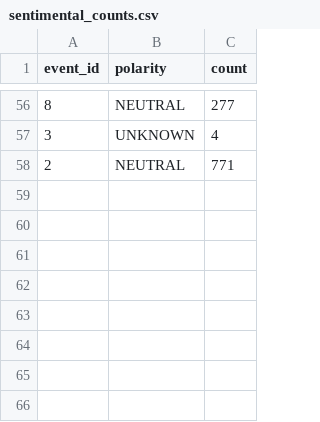
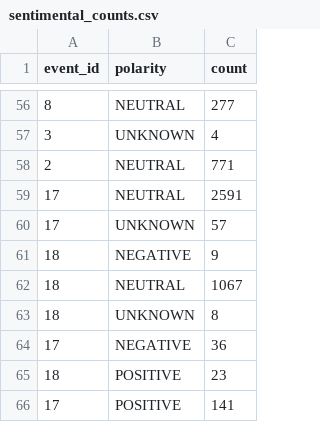
Before and after one commit to sagap/ADAExercises2017, a CSV file: project/data/swiss/results/sentimental_counts.csv, drawn as a sheet; only a part is shown, gaps mark what is left out; the diff names each change by its address in the sheet, - before the commit and + after, or states it on an @@ line.

Commit message:
data: add new swiss events and results
Signed-off-by: Ergys Dona <errikosd@gmail.com>

```diff
--- a/project/data/swiss/results/sentimental_counts.csv
+++ b/project/data/swiss/results/sentimental_counts.csv
+row 59: 17 | NEUTRAL | 2591
+row 60: 17 | UNKNOWN | 57
+row 61: 18 | NEGATIVE | 9
+row 62: 18 | NEUTRAL | 1067
+row 63: 18 | UNKNOWN | 8
+row 64: 17 | NEGATIVE | 36
+row 65: 18 | POSITIVE | 23
+row 66: 17 | POSITIVE | 141
```
Also changed, not shown: project/data/swiss/events/events.csv, 1 other file.
